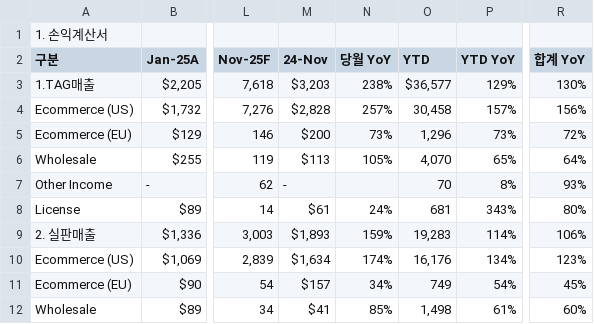
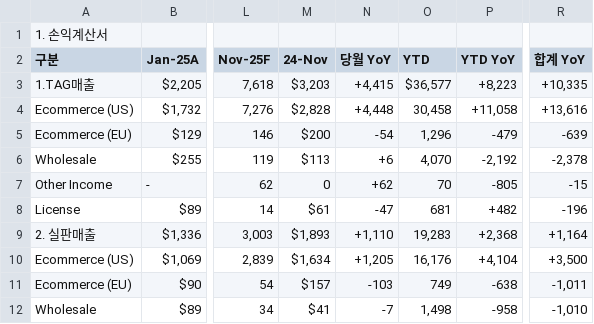
Before and after one commit to kyeongsoo88/New_stodashboard, a CSV file: frontend/public/data/income-statement.csv, drawn as a sheet; only a part is shown, gaps mark what is left out; the diff covers the shown part only; the diff names each change by its address in the sheet, - before the commit and + after, or states it on an @@ line.

```diff
--- a/frontend/public/data/income-statement.csv
+++ b/frontend/public/data/income-statement.csv
-N3 (당월 YoY): 238%
+N3 (당월 YoY): +4,415
-P3 (YTD YoY): 129%
+P3 (YTD YoY): +8,223
-R3 (합계 YoY): 130%
+R3 (합계 YoY): +10,335
-N4 (당월 YoY): 257%
+N4 (당월 YoY): +4,448
-P4 (YTD YoY): 157%
+P4 (YTD YoY): +11,058
-R4 (합계 YoY): 156%
+R4 (합계 YoY): +13,616
-N5 (당월 YoY): 73%
+N5 (당월 YoY): -54
-P5 (YTD YoY): 73%
+P5 (YTD YoY): -479
-R5 (합계 YoY): 72%
+R5 (합계 YoY): -639
-N6 (당월 YoY): 105%
+N6 (당월 YoY): +6
-P6 (YTD YoY): 65%
+P6 (YTD YoY): -2,192
-R6 (합계 YoY): 64%
+R6 (합계 YoY): -2,378
-M7 (24-Nov): -
+M7 (24-Nov): 0
-N7 (당월 YoY): (empty)
+N7 (당월 YoY): +62
-P7 (YTD YoY): 8%
+P7 (YTD YoY): -805
-R7 (합계 YoY): 93%
+R7 (합계 YoY): -15
-N8 (당월 YoY): 24%
+N8 (당월 YoY): -47
-P8 (YTD YoY): 343%
+P8 (YTD YoY): +482
-R8 (합계 YoY): 80%
+R8 (합계 YoY): -196
-N9 (당월 YoY): 159%
+N9 (당월 YoY): +1,110
-P9 (YTD YoY): 114%
+P9 (YTD YoY): +2,368
-R9 (합계 YoY): 106%
+R9 (합계 YoY): +1,164
-N10 (당월 YoY): 174%
+N10 (당월 YoY): +1,205
-P10 (YTD YoY): 134%
+P10 (YTD YoY): +4,104
-R10 (합계 YoY): 123%
+R10 (합계 YoY): +3,500
-N11 (당월 YoY): 34%
+N11 (당월 YoY): -103
-P11 (YTD YoY): 54%
+P11 (YTD YoY): -638
-R11 (합계 YoY): 45%
+R11 (합계 YoY): -1,011
-N12 (당월 YoY): 85%
+N12 (당월 YoY): -7
-P12 (YTD YoY): 61%
+P12 (YTD YoY): -958
-R12 (합계 YoY): 60%
+R12 (합계 YoY): -1,010
```
Also changed, not shown: 74 edited cells elsewhere in this file, frontend/public/data/dashboard-sample.csv, frontend/public/data/dashboard-summary.csv, 3 other files.
